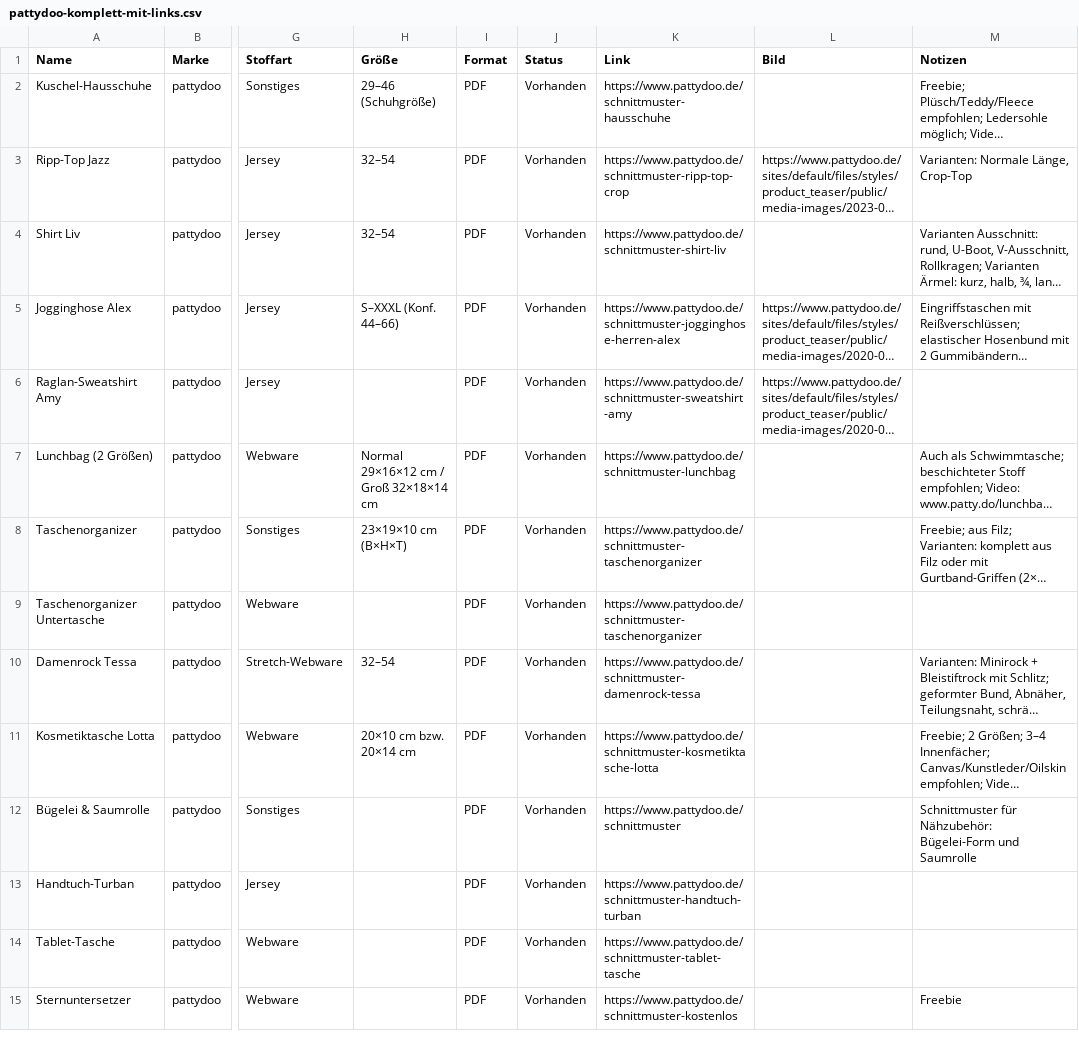
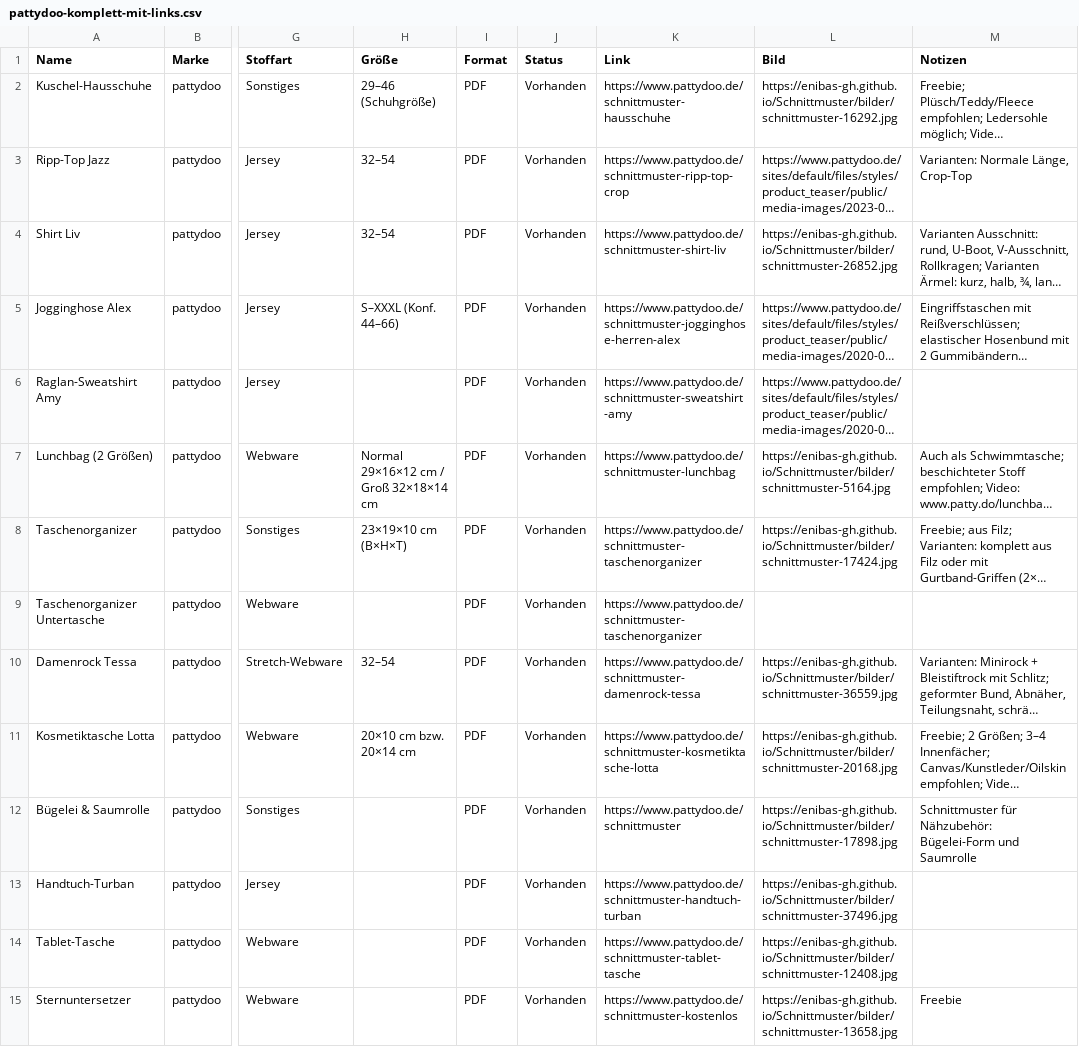
Before and after one commit to Enibas-GH/Schnittmuster, a CSV file: pattydoo-komplett-mit-links.csv, drawn as a sheet; only a part is shown, gaps mark what is left out; long unchanged cells end in …; the diff covers the shown part only; the diff names each change by its address in the sheet, - before the commit and + after, or states it on an @@ line.

```diff
--- a/pattydoo-komplett-mit-links.csv
+++ b/pattydoo-komplett-mit-links.csv
-L2 (Bild): (empty)
+L2 (Bild): https://enibas-gh.github.io/Schnittmuster/bilder/schnittmuster-16292.jpg
-L4 (Bild): (empty)
+L4 (Bild): https://enibas-gh.github.io/Schnittmuster/bilder/schnittmuster-26852.jpg
-L7 (Bild): (empty)
+L7 (Bild): https://enibas-gh.github.io/Schnittmuster/bilder/schnittmuster-5164.jpg
-L8 (Bild): (empty)
+L8 (Bild): https://enibas-gh.github.io/Schnittmuster/bilder/schnittmuster-17424.jpg
-L10 (Bild): (empty)
+L10 (Bild): https://enibas-gh.github.io/Schnittmuster/bilder/schnittmuster-36559.jpg
-L11 (Bild): (empty)
+L11 (Bild): https://enibas-gh.github.io/Schnittmuster/bilder/schnittmuster-20168.jpg
-L12 (Bild): (empty)
+L12 (Bild): https://enibas-gh.github.io/Schnittmuster/bilder/schnittmuster-17898.jpg
-L13 (Bild): (empty)
+L13 (Bild): https://enibas-gh.github.io/Schnittmuster/bilder/schnittmuster-37496.jpg
-L14 (Bild): (empty)
+L14 (Bild): https://enibas-gh.github.io/Schnittmuster/bilder/schnittmuster-12408.jpg
-L15 (Bild): (empty)
+L15 (Bild): https://enibas-gh.github.io/Schnittmuster/bilder/schnittmuster-13658.jpg
```
Also changed, not shown: 33 edited cells elsewhere in this file, charm-patterns-komplett.csv, farbenmix.csv, 1 other file.
